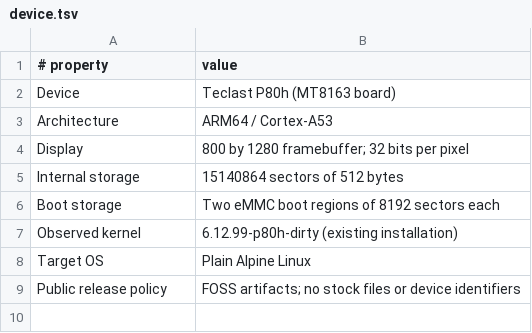
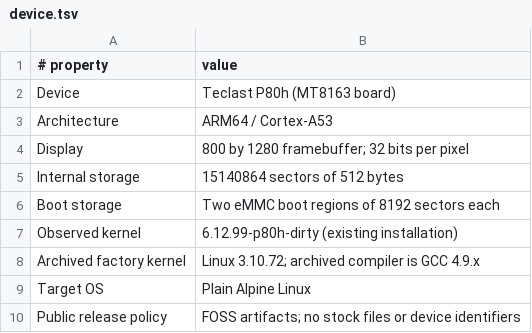
Before and after one commit to mkalmousli/p80h_d8c1_g, a TSV file: data/device.tsv, drawn as a sheet; the diff names each change by its address in the sheet, - before the commit and + after, or states it on an @@ line.

```diff
--- a/data/device.tsv
+++ b/data/device.tsv
+row 8: Archived factory kernel | Linux 3.10.72; archived compiler is GCC 4.9.x
```
Also changed, not shown: 44 other files.
